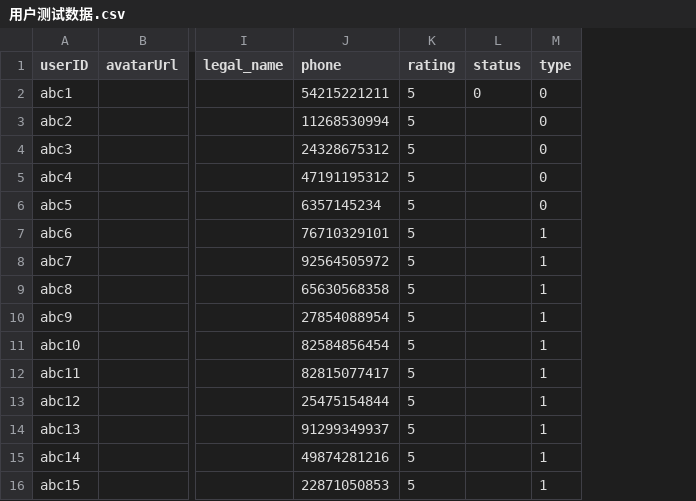
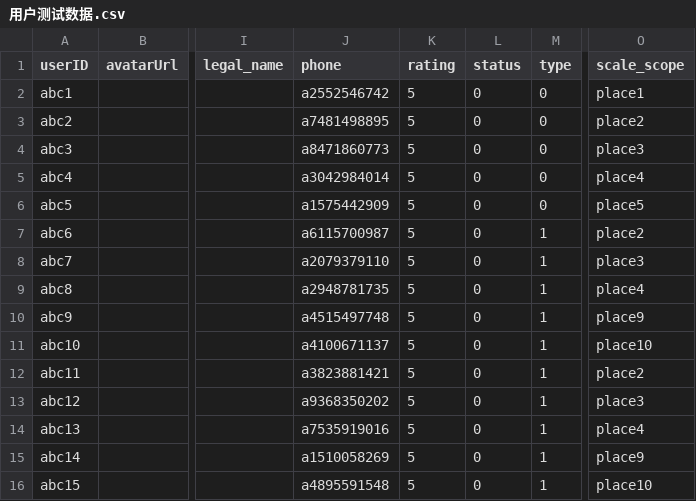
Before and after one commit to Yoda-wu/MarketingPlatform, a CSV file: miniprogram/data/用户测试数据.csv, drawn as a sheet; only a part is shown, gaps mark what is left out; the diff names each change by its address in the sheet, - before the commit and + after, or states it on an @@ line.

```diff
--- a/miniprogram/data/用户测试数据.csv
+++ b/miniprogram/data/用户测试数据.csv
+column O (scale_scope), rows 2-16: place1 | place2 | place3 | place4 | place5 | place2 | place3 | place4 | place9 | place10 | place2 | place3 | place4 | place9 | place10
-J2 (phone): 54215221211
+J2 (phone): a2552546742
-J3 (phone): 11268530994
+J3 (phone): a7481498895
-L3:L16 (status): (empty)
+L3:L16 (status): 0
-J4 (phone): 24328675312
+J4 (phone): a8471860773
-J5 (phone): 47191195312
+J5 (phone): a3042984014
-J6 (phone): 6357145234
+J6 (phone): a1575442909
-J7 (phone): 76710329101
+J7 (phone): a6115700987
-J8 (phone): 92564505972
+J8 (phone): a2079379110
-J9 (phone): 65630568358
+J9 (phone): a2948781735
-J10 (phone): 27854088954
+J10 (phone): a4515497748
-J11 (phone): 82584856454
+J11 (phone): a4100671137
-J12 (phone): 82815077417
+J12 (phone): a3823881421
-J13 (phone): 25475154844
+J13 (phone): a9368350202
-J14 (phone): 91299349937
+J14 (phone): a7535919016
-J15 (phone): 49874281216
+J15 (phone): a1510058269
-J16 (phone): 22871050853
+J16 (phone): a4895591548
```
Also changed, not shown: 2 other files.
